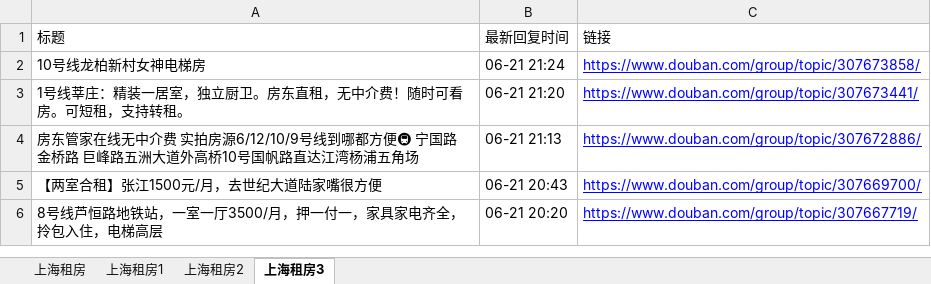
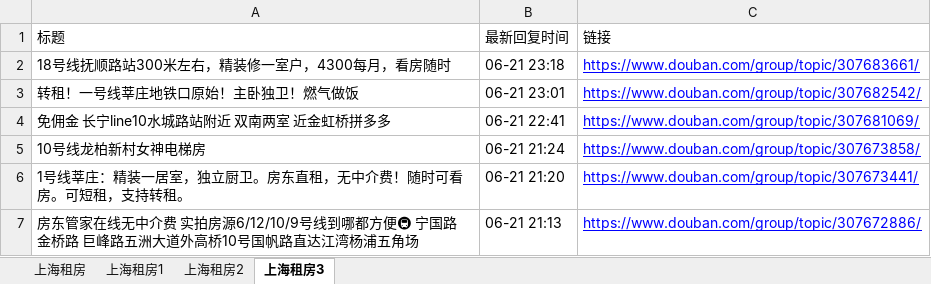
Before and after one commit to RyanShi0118/rent-info-crawler, an Excel workbook: douban_rent_info.xlsx, sheet 上海租房3, drawn as a sheet; only a part is shown; the shorter side is filled out with more unchanged rows; values as stored, in another font and other column widths than the file's, no borders; the diff names each change by its address in the sheet, - before the commit and + after, or states it on an @@ line.

```diff
--- a/douban_rent_info.xlsx (sheet 上海租房3)
+++ b/douban_rent_info.xlsx (sheet 上海租房3)
+row 2: 18号线抚顺路站300米左右，精装修一室户，4300每月，看房随时 | 06-21 23:18 | https://www.douban.com/group/topic/307683661/
+row 3: 转租！一号线莘庄地铁口原始！主卧独卫！燃气做饭 | 06-21 23:01 | https://www.douban.com/group/topic/307682542/
+row 4: 免佣金 长宁line10水城路站附近 双南两室 近金虹桥拼多多 | 06-21 22:41 | https://www.douban.com/group/topic/307681069/
```
Also changed, not shown: sheet 上海租房, sheet 上海租房1, sheet 上海租房2, filtered_rent_info.xlsx, 1 other file.
